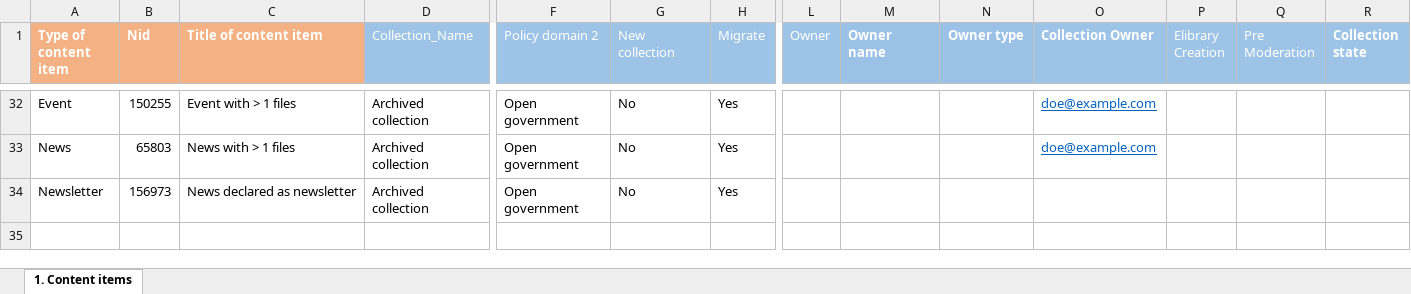
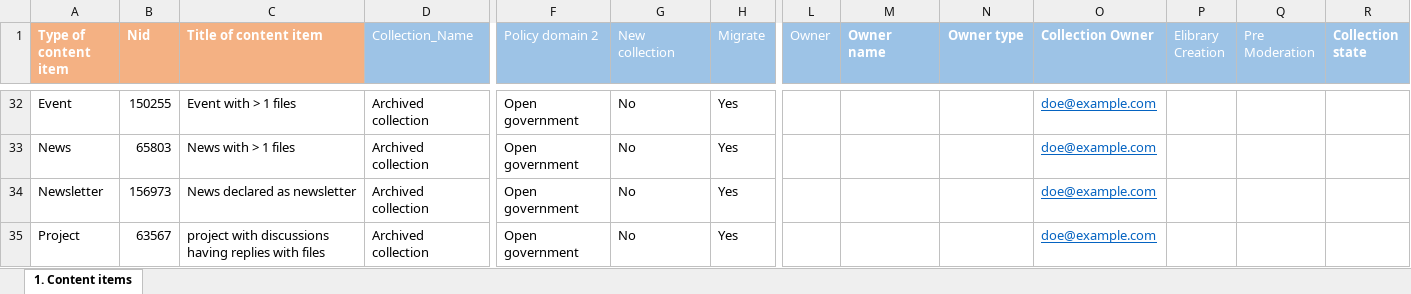
Before and after one commit to ec-europa/joinup-dev, an Excel workbook: resources/migrate/mapping-test.xlsx, sheet 1. Content items, drawn as a sheet; only a part is shown, gaps mark what is left out; values as stored, in another font and other column widths than the file's, no borders; table styles not drawn; rows hold the shown columns only; the diff names each change by its address in the sheet, - before the commit and + after, or states it on an @@ line.

Commit message:
ISAICP-3218: Migrate 'reply' comments together with attachments.

```diff
--- a/resources/migrate/mapping-test.xlsx (sheet 1. Content items)
+++ b/resources/migrate/mapping-test.xlsx (sheet 1. Content items)
-O34 (Collection Owner): (empty)
+O34 (Collection Owner): doe@example.com
+row 35: Project | 63567 | project with discussions having replies with files | Archived collection | Open government | No | Yes |  |  |  | doe@example.com
```
Also changed, not shown: 14 other files.
